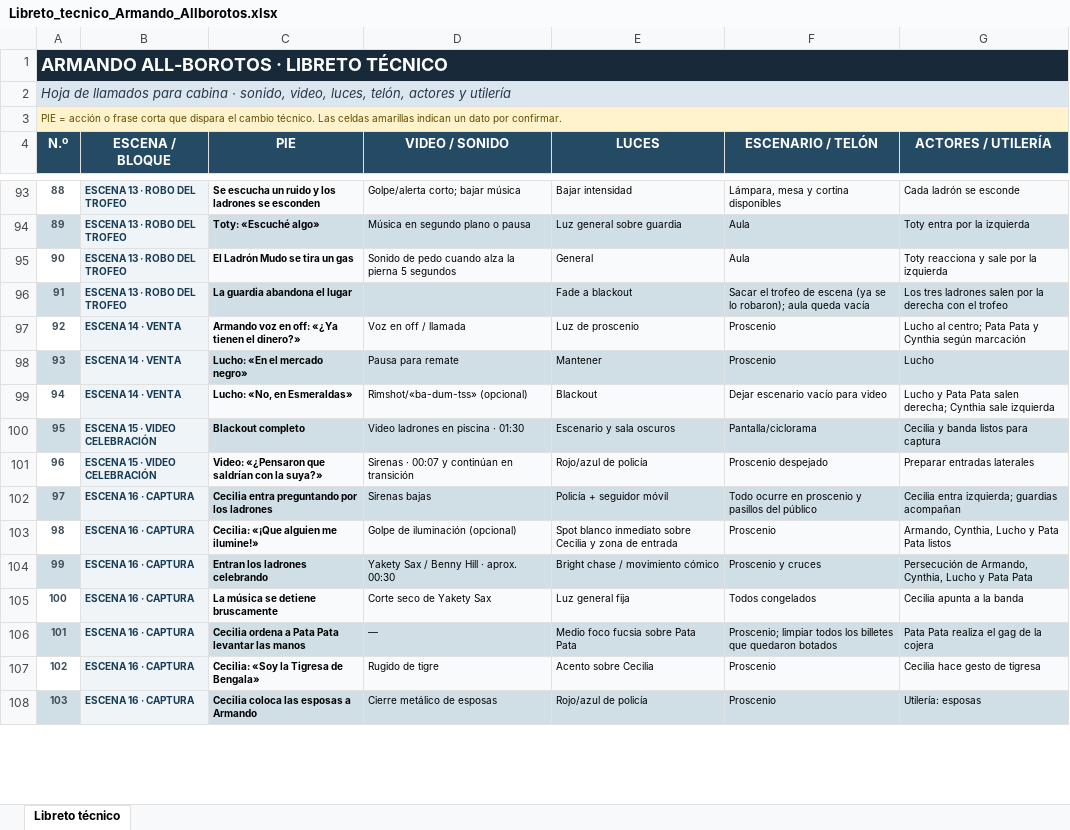
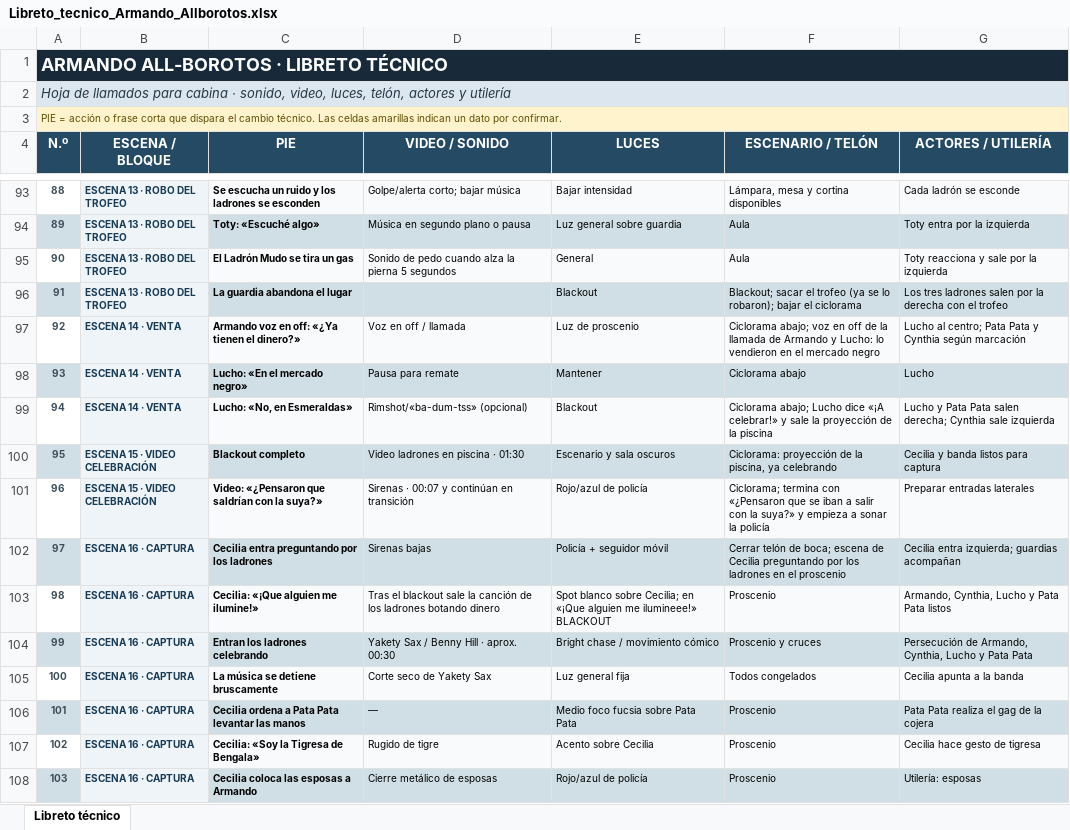
Before and after one commit to UpDavo/theather-alborotos, an Excel workbook: data/Libreto_tecnico_Armando_Allborotos.xlsx, sheet Libreto técnico, drawn as a sheet; only a part is shown, gaps mark what is left out; values as stored, in another font and other column widths than the file's, no borders; the diff covers the shown part only; the diff names each change by its address in the sheet, - before the commit and + after, or states it on an @@ line.

```diff
--- a/data/Libreto_tecnico_Armando_Allborotos.xlsx (sheet Libreto técnico)
+++ b/data/Libreto_tecnico_Armando_Allborotos.xlsx (sheet Libreto técnico)
-E96 (LUCES): Fade a blackout
+E96 (LUCES): Blackout
-F96 (ESCENARIO / TELÓN): Sacar el trofeo de escena (ya se lo robaron); aula queda vacía
+F96 (ESCENARIO / TELÓN): Blackout; sacar el trofeo (ya se lo robaron); bajar el ciclorama
-F97 (ESCENARIO / TELÓN): Proscenio
+F97 (ESCENARIO / TELÓN): Ciclorama abajo; voz en off de la llamada de Armando y Lucho: lo vendieron en el mercado negro
-F98 (ESCENARIO / TELÓN): Proscenio
+F98 (ESCENARIO / TELÓN): Ciclorama abajo
-F99 (ESCENARIO / TELÓN): Dejar escenario vacío para video
+F99 (ESCENARIO / TELÓN): Ciclorama abajo; Lucho dice «¡A celebrar!» y sale la proyección de la piscina
-F100 (ESCENARIO / TELÓN): Pantalla/ciclorama
+F100 (ESCENARIO / TELÓN): Ciclorama: proyección de la piscina, ya celebrando
-F101 (ESCENARIO / TELÓN): Proscenio despejado
+F101 (ESCENARIO / TELÓN): Ciclorama; termina con «¿Pensaron que se iban a salir con la suya?» y empieza a sonar la policía
-F102 (ESCENARIO / TELÓN): Todo ocurre en proscenio y pasillos del público
+F102 (ESCENARIO / TELÓN): Cerrar telón de boca; escena de Cecilia preguntando por los ladrones en el proscenio
-D103 (VIDEO / SONIDO): Golpe de iluminación (opcional)
+D103 (VIDEO / SONIDO): Tras el blackout sale la canción de los ladrones botando dinero
-E103 (LUCES): Spot blanco inmediato sobre Cecilia y zona de entrada
+E103 (LUCES): Spot blanco sobre Cecilia; en «¡Que alguien me ilumineee!» BLACKOUT
-F106 (ESCENARIO / TELÓN): Proscenio; limpiar todos los billetes que quedaron botados
+F106 (ESCENARIO / TELÓN): Proscenio
```
Also changed, not shown: 49 edited cells elsewhere in this sheet, 2 other files.
